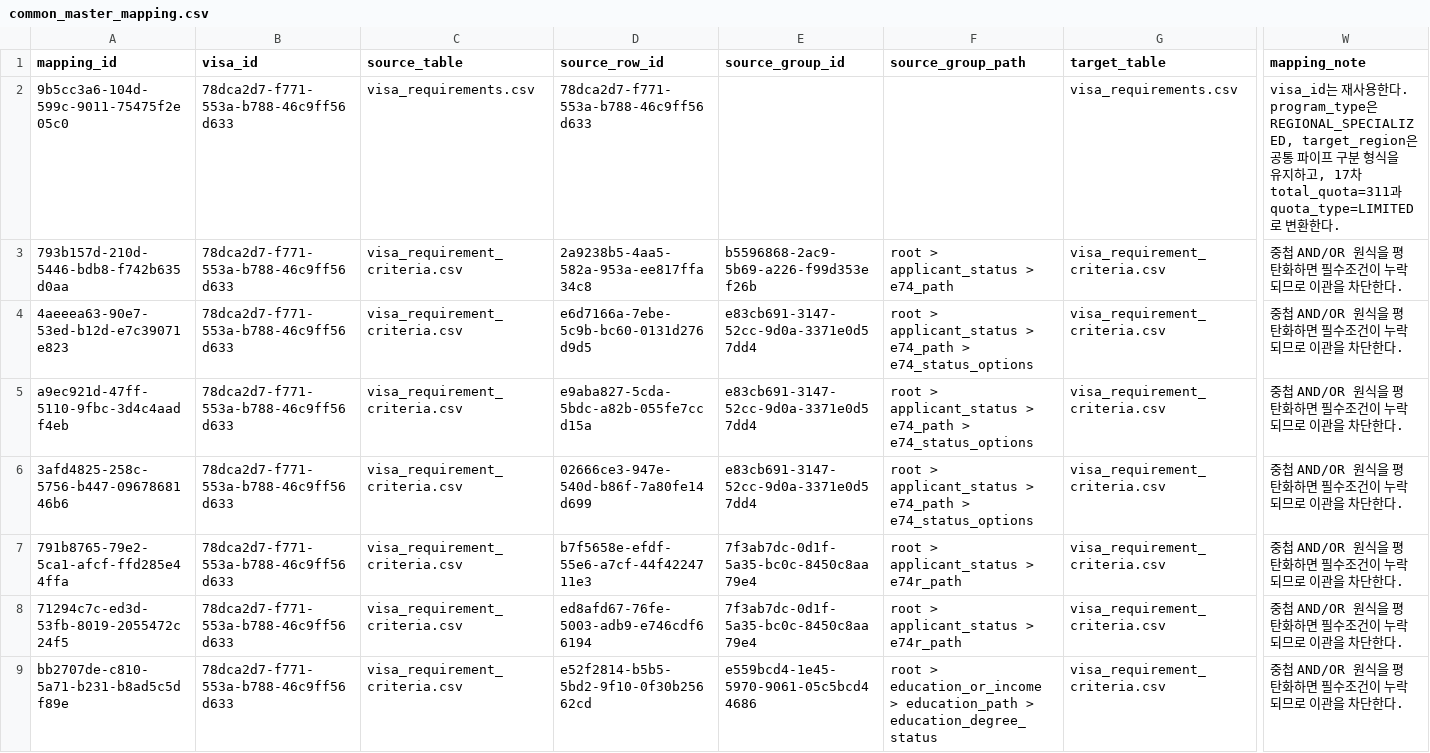
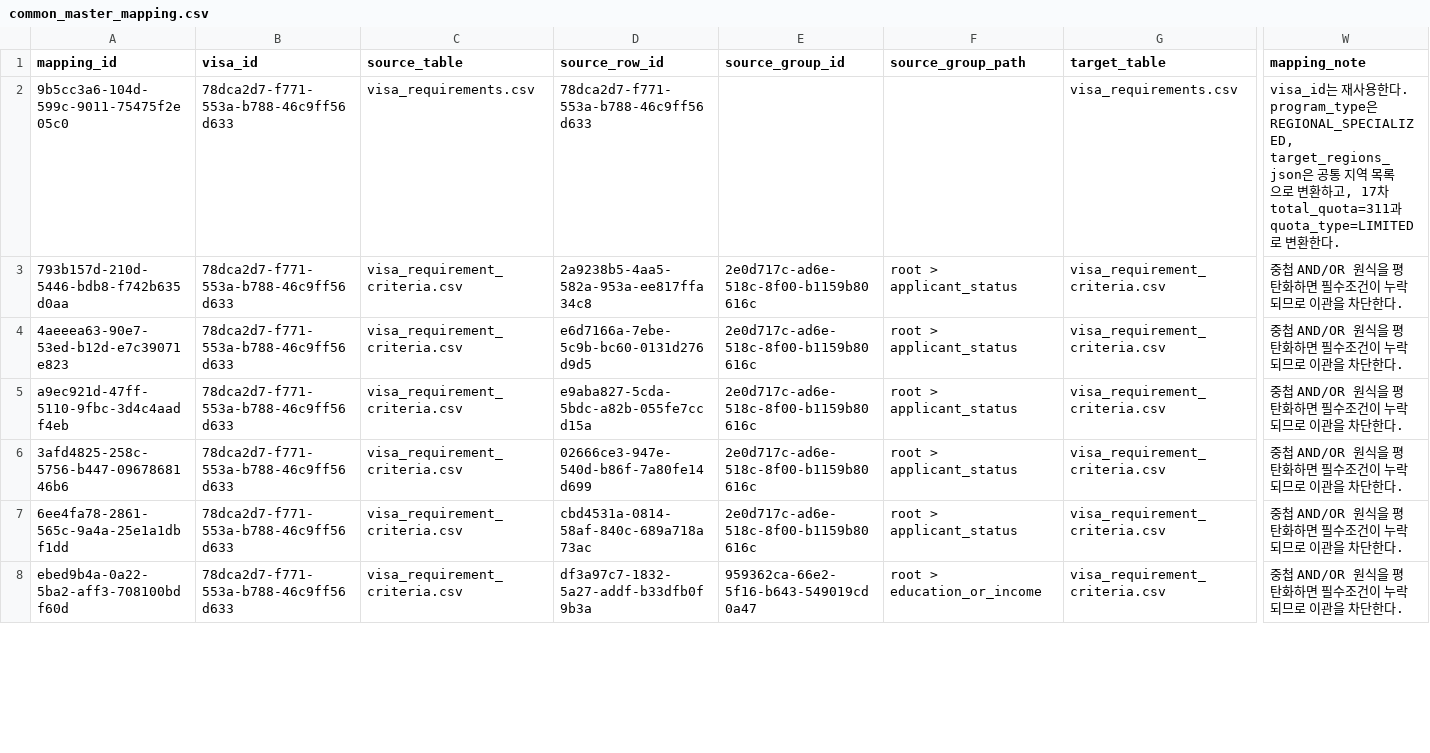
Before and after one commit to team-hansori/visa-data, a CSV file: extraction/A_F-2-R/common_master_mapping.csv, drawn as a sheet; only a part is shown, gaps mark what is left out; removed rows and columns are numbered as before the commit, all else as after; rows hold the shown columns only; the diff covers the shown part only; the diff names each change by its address in the sheet, - before the commit and + after, or states it on an @@ line.

```diff
--- a/extraction/A_F-2-R/common_master_mapping.csv
+++ b/extraction/A_F-2-R/common_master_mapping.csv
-W2 (mapping_note): …REGIONAL_SPECIALIZED, target_region은 공통 파이프 구분 형식을 유지하고…
+W2 (mapping_note): …REGIONAL_SPECIALIZED, target_regions_json은 공통 지역 목록으로 변환하고…
-E3 (source_group_id): b5596868-2ac9-5b69-a226-f99d353ef26b
+E3 (source_group_id): 2e0d717c-ad6e-518c-8f00-b1159b80616c
-F3 (source_group_path): root > applicant_status > e74_path
+F3 (source_group_path): root > applicant_status
-E4:E6 (source_group_id): e83cb691-3147-52cc-9d0a-3371e0d57dd4
+E4:E6 (source_group_id): 2e0d717c-ad6e-518c-8f00-b1159b80616c
-F4:F6 (source_group_path): root > applicant_status > e74_path > e74_status_options
+F4:F6 (source_group_path): root > applicant_status
-A7 (mapping_id): 791b8765-79e2-5ca1-afcf-ffd285e44ffa
+A7 (mapping_id): 6ee4fa78-2861-565c-9a4a-25e1a1dbf1dd
-D7 (source_row_id): b7f5658e-efdf-55e6-a7cf-44f4224711e3
+D7 (source_row_id): cbd4531a-0814-58af-840c-689a718a73ac
-E7 (source_group_id): 7f3ab7dc-0d1f-5a35-bc0c-8450c8aa79e4
+E7 (source_group_id): 2e0d717c-ad6e-518c-8f00-b1159b80616c
-F7 (source_group_path): root > applicant_status > e74r_path
+F7 (source_group_path): root > applicant_status
-row 8: 71294c7c-ed3d-53fb-8019-2055472c24f5 | 78dca2d7-f771-553a-b788-46c9ff56d633 | visa_requirement_criteria.csv | ed8afd67-76fe-5003-adb9-e746cdf66194 | 7f3ab7dc-0d1f-5a35-bc0c-8450c8aa79e4 | root > applicant_status > e74r_path | visa_requirement_criteria.csv | 중첩 AND/OR 원식을 평탄화하면 필수조건이 누락되므로 이관을 차단한다.
-A8 (mapping_id): bb2707de-c810-5a71-b231-b8ad5c5df89e
+A8 (mapping_id): ebed9b4a-0a22-5ba2-aff3-708100bdf60d
-D8 (source_row_id): e52f2814-b5b5-5bd2-9f10-0f30b25662cd
+D8 (source_row_id): df3a97c7-1832-5a27-addf-b33dfb0f9b3a
-E8 (source_group_id): e559bcd4-1e45-5970-9061-05c5bcd44686
+E8 (source_group_id): 959362ca-66e2-5f16-b643-549019cd0a47
-F8 (source_group_path): …> education_or_income > education_path > education_degree_status
+F8 (source_group_path): …> education_or_income
```
Also changed, not shown: 1 removed row and 12 edited cells elsewhere in this file, 2 other files.
